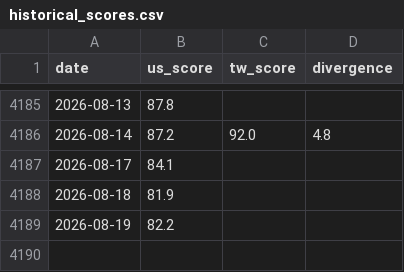
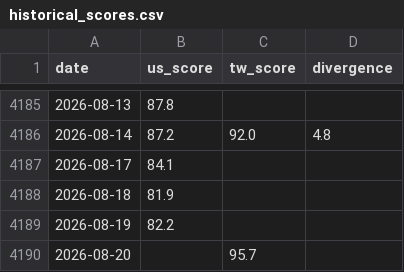
Before and after one commit to WenyuChiou/grisi, a CSV file: data/historical_scores.csv, drawn as a sheet; only a part is shown, gaps mark what is left out.

```diff
--- a/data/historical_scores.csv
+++ b/data/historical_scores.csv
@@ -4189 +4189,2 @@ date,us_score,tw_score,divergence
 2026-08-19,82.2,,
+2026-08-20,,95.7,
```
Also changed, not shown: docs/data/historical_scores.csv, 20 other files.
